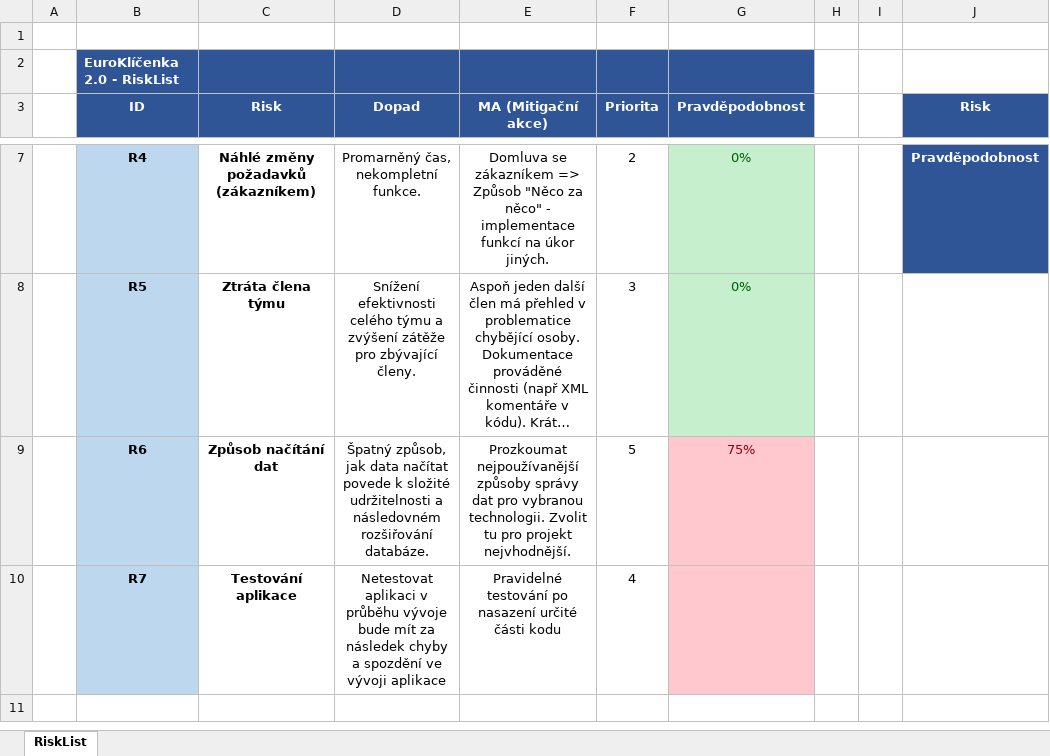
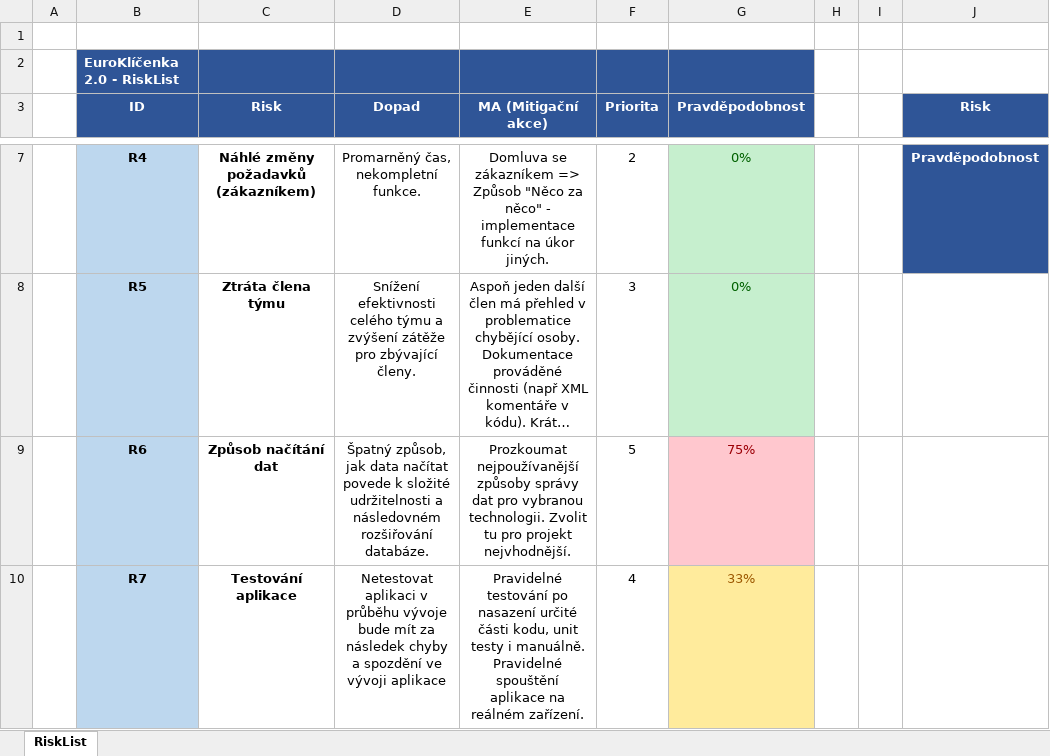
Before and after one commit to euroklicenka/euroklicenka, an Excel workbook: Dokumenty/RiskList.xlsx, sheet RiskList, drawn as a sheet; only a part is shown, gaps mark what is left out; long unchanged cells end in …; values as stored, in another font and other column widths than the file's, no borders; table styles not drawn; the diff names each change by its address in the sheet, - before the commit and + after, or states it on an @@ line.

Commit message:
Update RiskList
* Updated priorities and possibilities for R7
* Updated MA for R7

```diff
--- a/Dokumenty/RiskList.xlsx (sheet RiskList)
+++ b/Dokumenty/RiskList.xlsx (sheet RiskList)
-E10 (MA (Mitigační akce)): …určité části kodu
+E10 (MA (Mitigační akce)): …určité části kodu, unit testy i manuálně. Pravidelné spouštění aplikace na reálném zařízení.
-G10 (Pravděpodobnost): (empty)
+G10 (Pravděpodobnost): 33%
-G10 fill: #FFC7CE
+G10 fill: #FFEB9C
```
